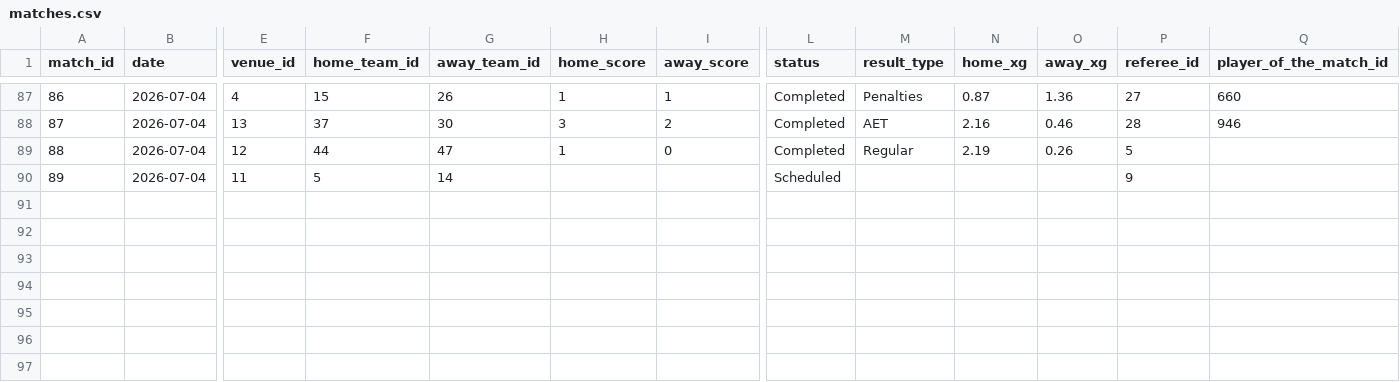
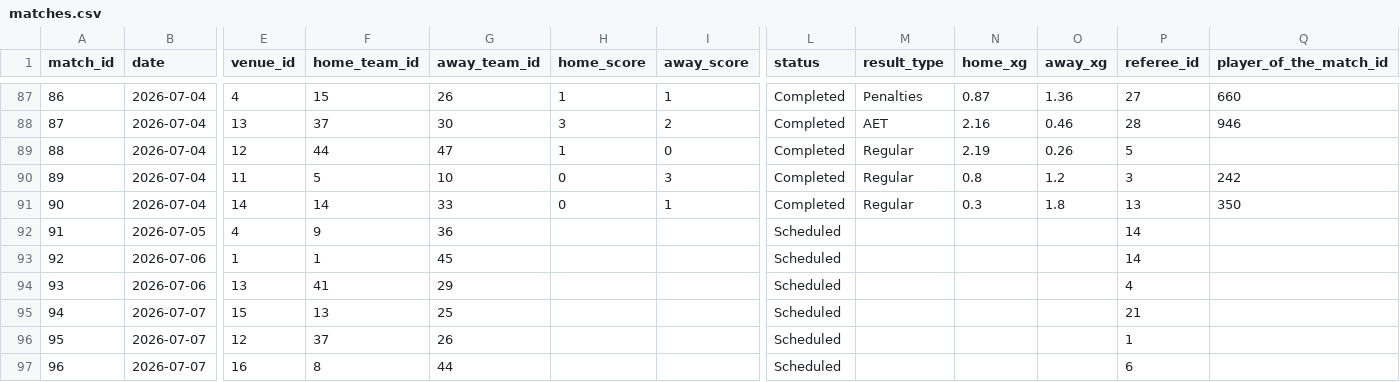
Before and after one commit to mominullptr/FIFA-World-Cup-2026-Dataset, a CSV file: matches.csv, drawn as a sheet; only a part is shown, gaps mark what is left out; rows hold the shown columns only; the diff names each change by its address in the sheet, - before the commit and + after, or states it on an @@ line.

Commit message:
Update World Cup 2026 dataset: Round of 32 & Round of 16 completed matches, events, lineups, team stats, and referees

```diff
--- a/matches.csv
+++ b/matches.csv
-G90 (away_team_id): 14
+G90 (away_team_id): 10
-H90 (home_score): (empty)
+H90 (home_score): 0
-I90 (away_score): (empty)
+I90 (away_score): 3
-L90 (status): Scheduled
+L90 (status): Completed
-M90 (result_type): (empty)
+M90 (result_type): Regular
-N90 (home_xg): (empty)
+N90 (home_xg): 0.8
-O90 (away_xg): (empty)
+O90 (away_xg): 1.2
-P90 (referee_id): 9
+P90 (referee_id): 3
-Q90 (player_of_the_match_id): (empty)
+Q90 (player_of_the_match_id): 242
+row 91: 90 | 2026-07-04 | 14 | 14 | 33 | 0 | 1 | Completed | Regular | 0.3 | 1.8 | 13 | 350
+row 92: 91 | 2026-07-05 | 4 | 9 | 36 |  |  | Scheduled |  |  |  | 14
+row 93: 92 | 2026-07-06 | 1 | 1 | 45 |  |  | Scheduled |  |  |  | 14
+row 94: 93 | 2026-07-06 | 13 | 41 | 29 |  |  | Scheduled |  |  |  | 4
+row 95: 94 | 2026-07-07 | 15 | 13 | 25 |  |  | Scheduled |  |  |  | 21
+row 96: 95 | 2026-07-07 | 12 | 37 | 26 |  |  | Scheduled |  |  |  | 1
+row 97: 96 | 2026-07-07 | 16 | 8 | 44 |  |  | Scheduled |  |  |  | 6
```
Also changed, not shown: match_events.csv, match_lineups.csv, 8 other files.
